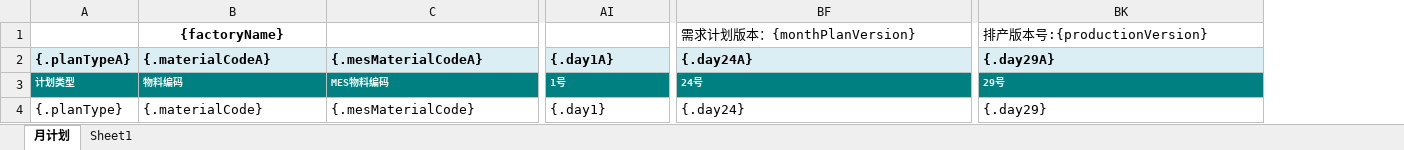
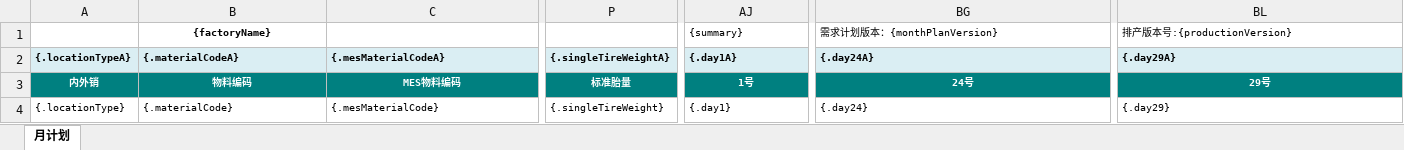
Before and after one commit to Jason0835/aps-lh-parent-gpt, an Excel workbook: APS-Modules/aps-mp/src/main/resources/excelModel/factoryMonthPlanMouldDayResultExportTemp.xlsx, sheet 月计划, drawn as a sheet; only a part is shown, gaps mark what is left out; values as stored, in another font and other column widths than the file's, no borders; removed rows and columns are numbered as before the commit, all else as after; the diff covers the shown part only; the diff names each change by its address in the sheet, - before the commit and + after, or states it on an @@ line.

```diff
--- a/APS-Modules/aps-mp/src/main/resources/excelModel/factoryMonthPlanMouldDayResultExportTemp.xlsx (sheet 月计划)
+++ b/APS-Modules/aps-mp/src/main/resources/excelModel/factoryMonthPlanMouldDayResultExportTemp.xlsx (sheet 月计划)
-sheet tab: Sheet1
-column A ({.planTypeA}), rows 3-4: 计划类型 | {.planType}
+column A ({.locationTypeA}), rows 3-4: 内外销 | {.locationType}
+column P ({.singleTireWeightA}), rows 3-4: 标准胎量 | {.singleTireWeight}
@@ B1 text size: smaller @@
-AJ1 ({.day1A}): (empty)
+AJ1 ({.day1A}): {summary}
@@ BG1 text size: smaller @@
@@ BL1 text size: smaller @@
@@ B2:C2 text size: smaller @@
@@ AJ2:BL2 text size: smaller @@
-B3:C3 alignment: left
+B3:C3 alignment: center
-AJ3:BL3 alignment: left
+AJ3:BL3 alignment: center
@@ B4:C4 text size: smaller @@
@@ AJ4:BL4 text size: smaller @@
```
Also changed, not shown: cell formats elsewhere in this sheet, APS-Modules/aps-mp/src/main/resources/excelModel/mpStructureAllocationExportTemp.xlsx, 12 other files.
